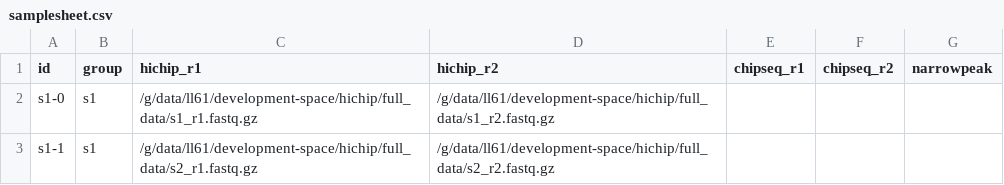
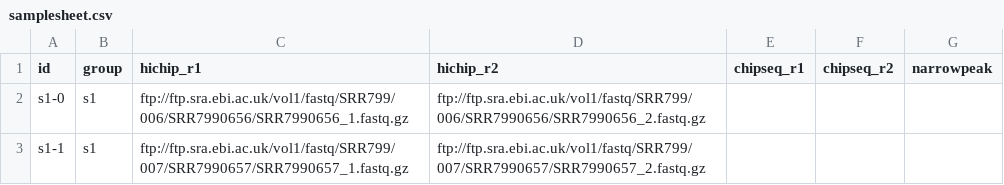
Before and after one commit to SFGLab/dcHiChIP, a CSV file: assets/samplesheet.csv, drawn as a sheet.

Commit message:
update samplesheet

```diff
--- a/assets/samplesheet.csv
+++ b/assets/samplesheet.csv
@@ -1,3 +1,3 @@
 id,group,hichip_r1,hichip_r2,chipseq_r1,chipseq_r2,narrowpeak
-s1-0,s1,/g/data/ll61/development-space/hichip/full_data/s1_r1.fastq.gz,/g/data/ll61/development-space/hichip/full_data/s1_r2.fastq.gz,,,
-s1-1,s1,/g/data/ll61/development-space/hichip/full_data/s2_r1.fastq.gz,/g/data/ll61/development-space/hichip/full_data/s2_r2.fastq.gz,,,
+s1-0,s1,ftp://ftp.sra.ebi.ac.uk/vol1/fastq/SRR799/006/SRR7990656/SRR7990656_1.fastq.gz,ftp://ftp.sra.ebi.ac.uk/vol1/fastq/SRR799/006/SRR7990656/SRR7990656_2.fastq.gz,,,
+s1-1,s1,ftp://ftp.sra.ebi.ac.uk/vol1/fastq/SRR799/007/SRR7990657/SRR7990657_1.fastq.gz,ftp://ftp.sra.ebi.ac.uk/vol1/fastq/SRR799/007/SRR7990657/SRR7990657_2.fastq.gz,,,
```
Also changed, not shown: 1 other file.
